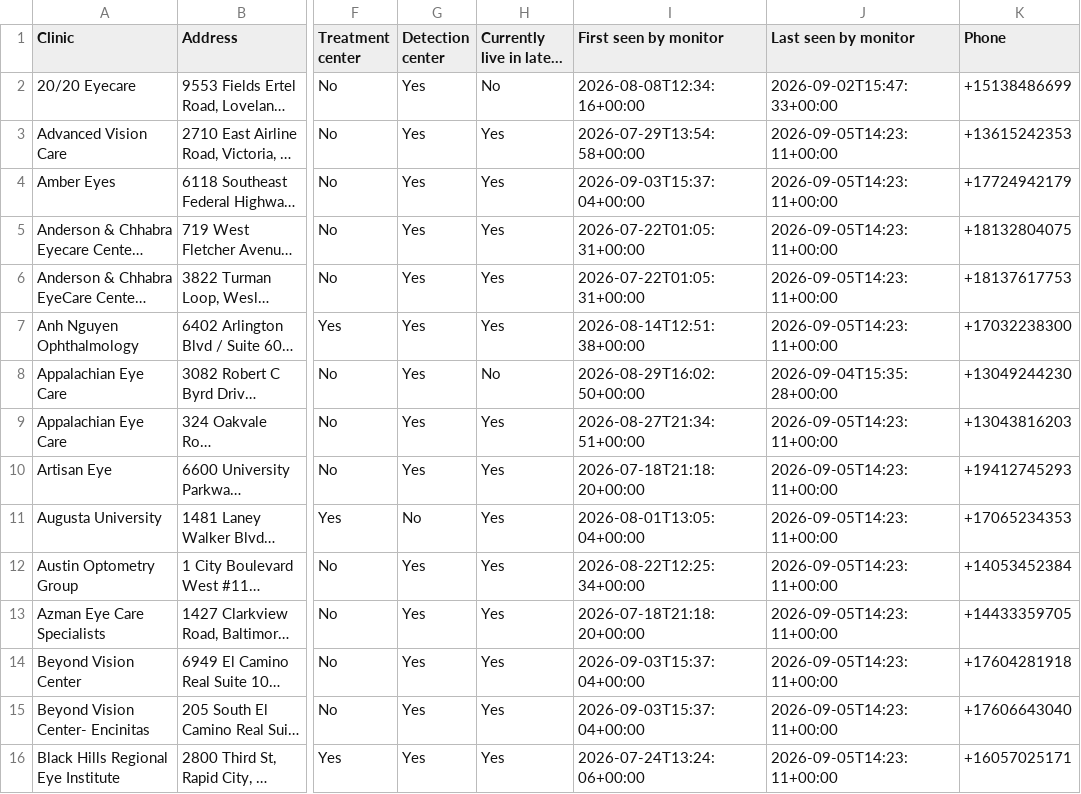
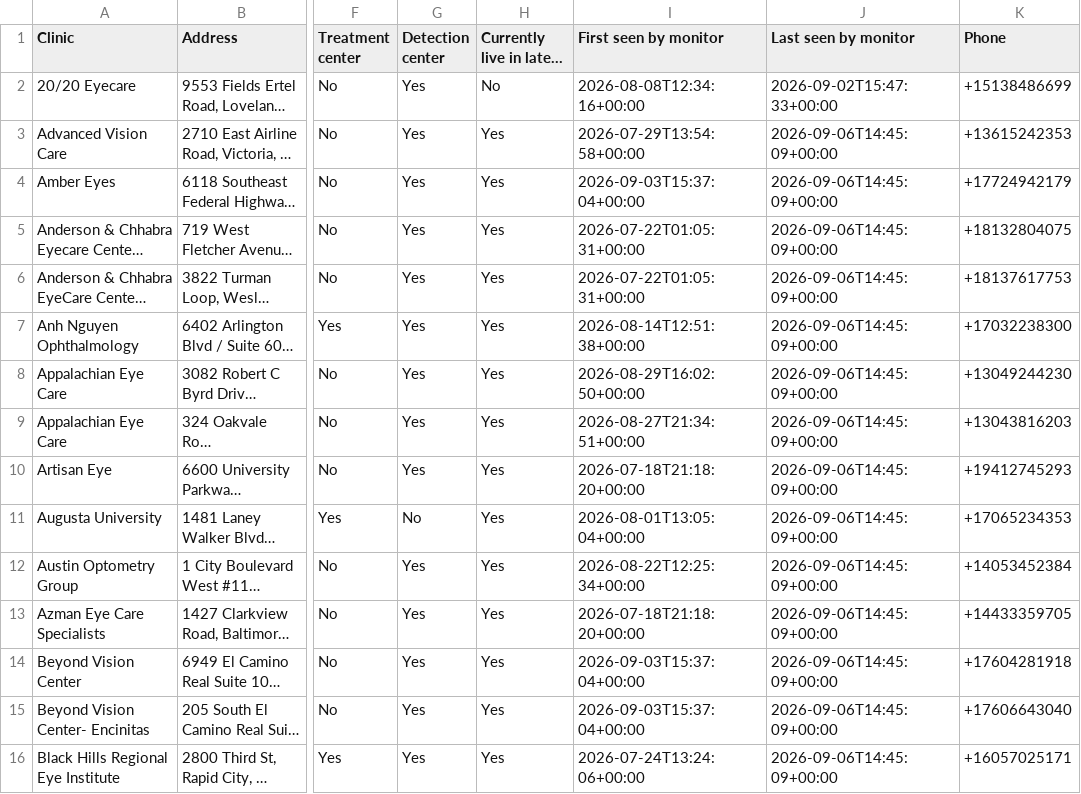
Before and after one commit to mpomroy9/epioxa-clinic-dashboard, a CSV file: outputs/epioxa-monitor-new-since-baseline.csv, drawn as a sheet; only a part is shown, gaps mark what is left out; long unchanged cells end in …; the diff covers the shown part only; the diff names each change by its address in the sheet, - before the commit and + after, or states it on an @@ line.

```diff
--- a/outputs/epioxa-monitor-new-since-baseline.csv
+++ b/outputs/epioxa-monitor-new-since-baseline.csv
-J3:J7 (Last seen by monitor): 2026-09-05T14:23:11+00:00
+J3:J7 (Last seen by monitor): 2026-09-06T14:45:09+00:00
-H8 (Currently live in latest run): No
+H8 (Currently live in latest run): Yes
-J8 (Last seen by monitor): 2026-09-04T15:35:28+00:00
+J8 (Last seen by monitor): 2026-09-06T14:45:09+00:00
-J9:J16 (Last seen by monitor): 2026-09-05T14:23:11+00:00
+J9:J16 (Last seen by monitor): 2026-09-06T14:45:09+00:00
```
Also changed, not shown: 120 edited cells elsewhere in this file, outputs/epioxa-monitor-tracked-clinics.csv, 6 other files.
